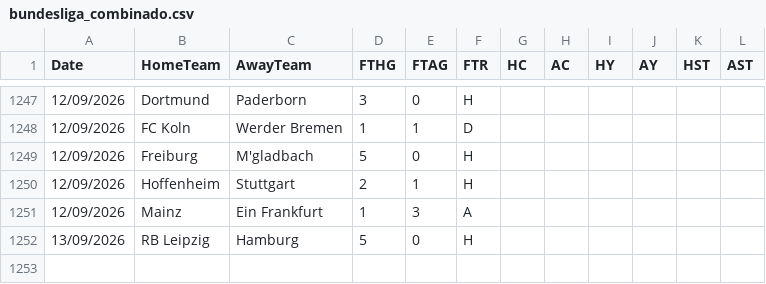
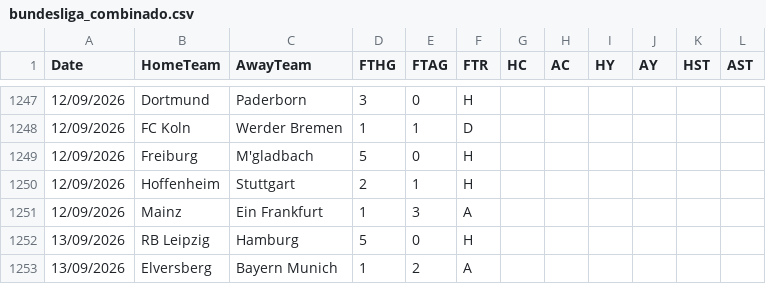
Before and after one commit to hectormera4-dotcom/premier-picks, a CSV file: bundesliga_combinado.csv, drawn as a sheet; only a part is shown, gaps mark what is left out.

```diff
--- a/bundesliga_combinado.csv
+++ b/bundesliga_combinado.csv
@@ -1252 +1252,2 @@ Date,HomeTeam,AwayTeam,FTHG,FTAG,FTR,HC,AC,HY,AY,HST,AST
 13/09/2026,RB Leipzig,Hamburg,5,0,H,,,,,,
+13/09/2026,Elversberg,Bayern Munich,1,2,A,,,,,,
```
Also changed, not shown: la_liga_combinado.csv, ligue_1_combinado.csv, 3 other files.
